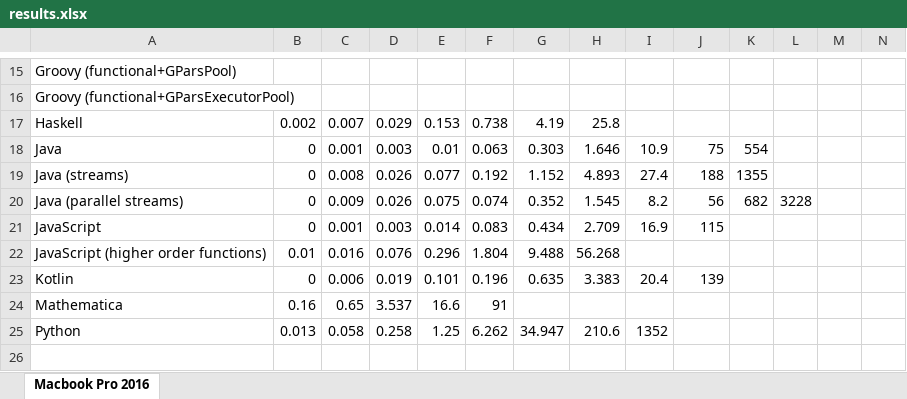
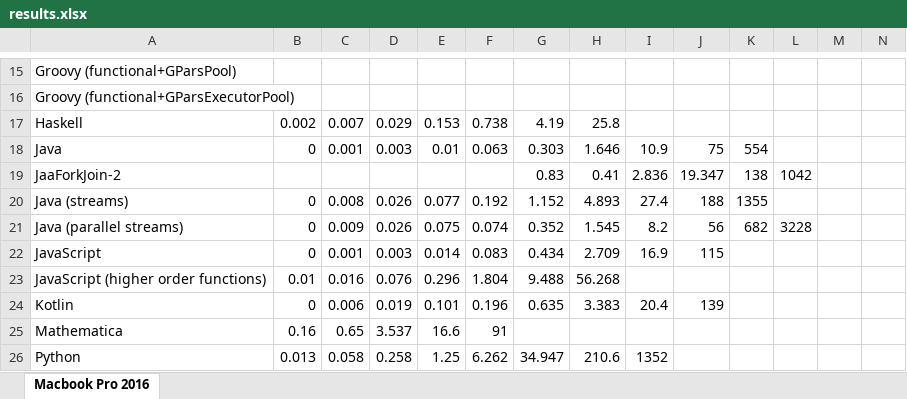
Before and after one commit to johnbhurst/nqueens, an Excel workbook: doc/results.xlsx, sheet Macbook Pro 2016, drawn as a sheet; only a part is shown, gaps mark what is left out; values as stored, in another font and other column widths than the file's, no borders; rows hold the shown columns only; the diff names each change by its address in the sheet, - before the commit and + after, or states it on an @@ line.

Commit message:
Added Java ForkJoin impl.

```diff
--- a/doc/results.xlsx (sheet Macbook Pro 2016)
+++ b/doc/results.xlsx (sheet Macbook Pro 2016)
+row 19: JaaForkJoin-2 |  |  |  |  |  | 0.83 | 0.41 | 2.836 | 19.347 | 138 | 1042
```
